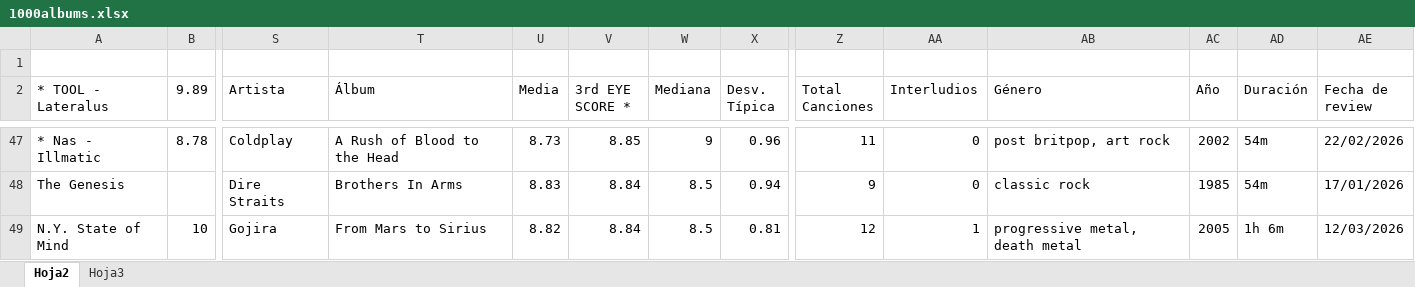
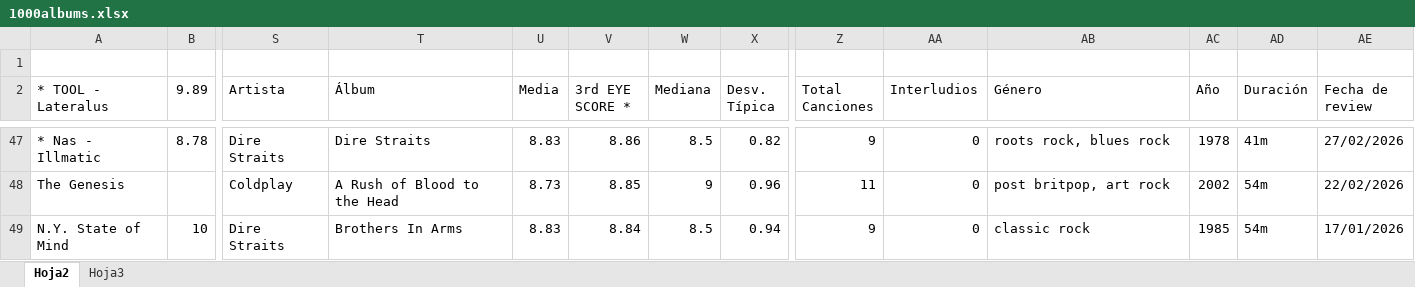
Before and after one commit to miguelrr11/top1000albums, an Excel workbook: 1000albums.xlsx, sheet Hoja2, drawn as a sheet; only a part is shown, gaps mark what is left out; values as stored, in another font and other column widths than the file's, no cell formats; charts and pictures and conditional formats not drawn; the diff covers the shown part only; the diff names each change by its address in the sheet, - before the commit and + after, or states it on an @@ line.

```diff
--- a/1000albums.xlsx (sheet Hoja2)
+++ b/1000albums.xlsx (sheet Hoja2)
-S47 (Artista): Coldplay
+S47 (Artista): Dire Straits
-T47 (Álbum): A Rush of Blood to the Head
+T47 (Álbum): Dire Straits
-U47 (Media): 8.73
+U47 (Media): 8.83
-V47 (3rd EYE SCORE *): 8.85
+V47 (3rd EYE SCORE *): 8.86
-W47 (Mediana): 9
+W47 (Mediana): 8.5
-X47 (Desv. Típica): 0.96
+X47 (Desv. Típica): 0.82
-Z47 (Total Canciones): 11
+Z47 (Total Canciones): 9
-AB47 (Género): post britpop, art rock
+AB47 (Género): roots rock, blues rock
-AC47 (Año): 2002
+AC47 (Año): 1978
-AD47 (Duración): 54m
+AD47 (Duración): 41m
-AE47 (Fecha de review): 22/02/2026
+AE47 (Fecha de review): 27/02/2026
-S48 (Artista): Dire Straits
+S48 (Artista): Coldplay
-T48 (Álbum): Brothers In Arms
+T48 (Álbum): A Rush of Blood to the Head
-U48 (Media): 8.83
+U48 (Media): 8.73
-V48 (3rd EYE SCORE *): 8.84
+V48 (3rd EYE SCORE *): 8.85
-W48 (Mediana): 8.5
+W48 (Mediana): 9
-X48 (Desv. Típica): 0.94
+X48 (Desv. Típica): 0.96
-Z48 (Total Canciones): 9
+Z48 (Total Canciones): 11
-AB48 (Género): classic rock
+AB48 (Género): post britpop, art rock
-AC48 (Año): 1985
+AC48 (Año): 2002
-AE48 (Fecha de review): 17/01/2026
+AE48 (Fecha de review): 22/02/2026
-S49 (Artista): Gojira
+S49 (Artista): Dire Straits
-T49 (Álbum): From Mars to Sirius
+T49 (Álbum): Brothers In Arms
-U49 (Media): 8.82
+U49 (Media): 8.83
-X49 (Desv. Típica): 0.81
+X49 (Desv. Típica): 0.94
-Z49 (Total Canciones): 12
+Z49 (Total Canciones): 9
-AA49 (Interludios): 1
+AA49 (Interludios): 0
-AB49 (Género): progressive metal, death metal
+AB49 (Género): classic rock
-AC49 (Año): 2005
+AC49 (Año): 1985
-AD49 (Duración): 1h 6m
+AD49 (Duración): 54m
-AE49 (Fecha de review): 12/03/2026
+AE49 (Fecha de review): 17/01/2026
```
Also changed, not shown: 2 added rows, 1 removed row, 1531 edited cells and merged cells elsewhere in this sheet, cell formats.
